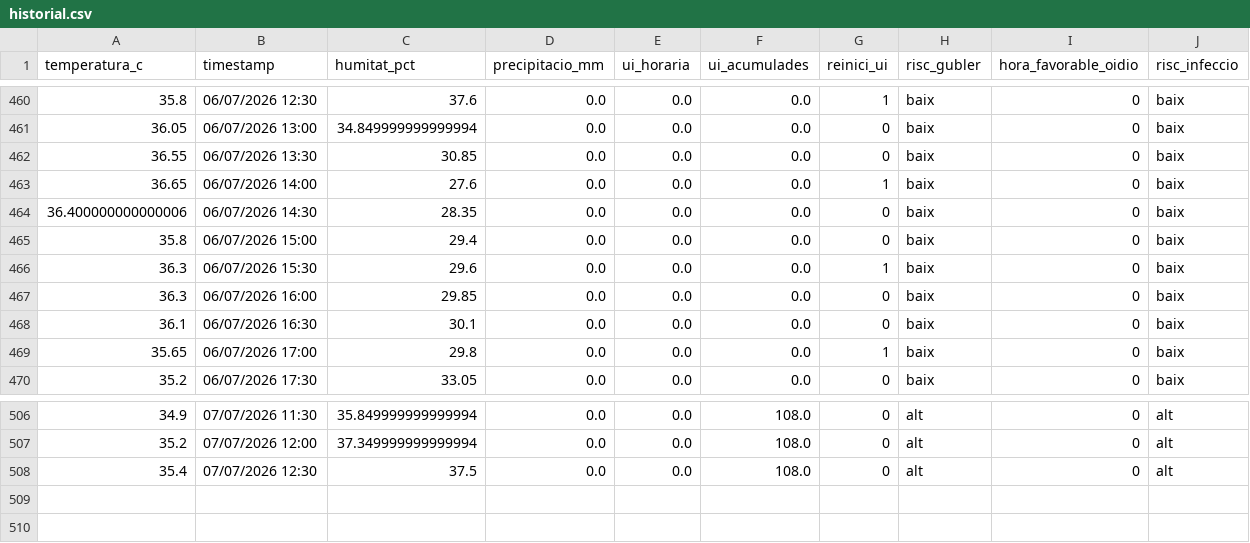
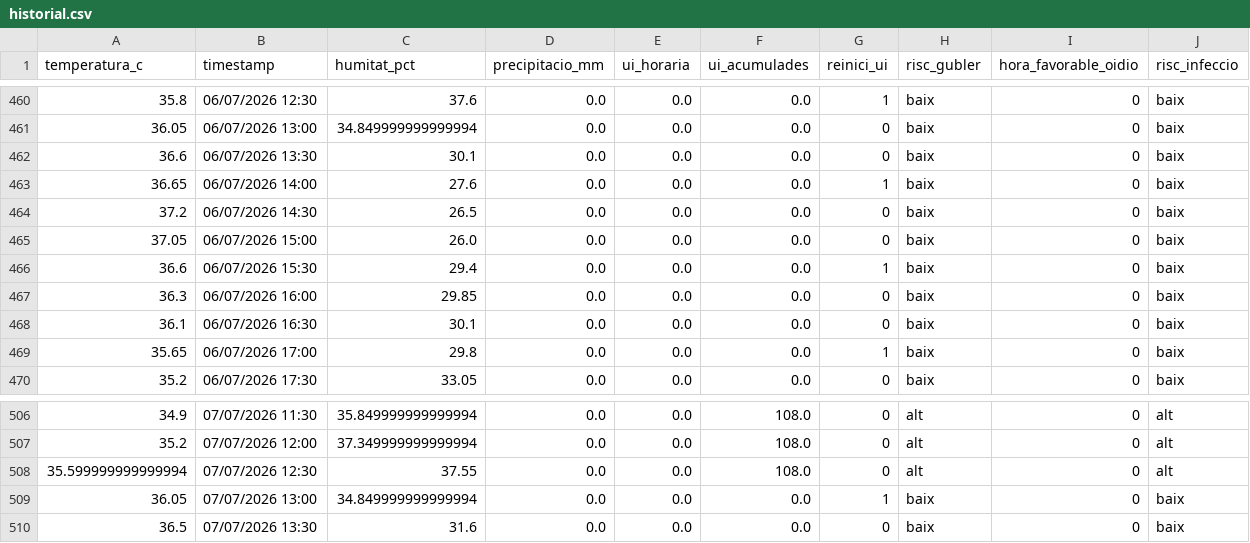
Before and after one commit to toninadalmas-tech/datos-vid-son-nadal, a CSV file: data/historial.csv, drawn as a sheet; only a part is shown, gaps mark what is left out.

```diff
--- a/data/historial.csv
+++ b/data/historial.csv
@@ -461,7 +461,7 @@ temperatura_c,timestamp,humitat_pct,precipitacio_mm,ui_horaria,ui_acumulades,rei
 36.05,06/07/2026 13:00,34.849999999999994,0.0,0.0,0.0,0,baix,0,baix
-36.55,06/07/2026 13:30,30.85,0.0,0.0,0.0,0,baix,0,baix
+36.6,06/07/2026 13:30,30.1,0.0,0.0,0.0,0,baix,0,baix
 36.65,06/07/2026 14:00,27.6,0.0,0.0,0.0,1,baix,0,baix
-36.400000000000006,06/07/2026 14:30,28.35,0.0,0.0,0.0,0,baix,0,baix
-35.8,06/07/2026 15:00,29.4,0.0,0.0,0.0,0,baix,0,baix
-36.3,06/07/2026 15:30,29.6,0.0,0.0,0.0,1,baix,0,baix
+37.2,06/07/2026 14:30,26.5,0.0,0.0,0.0,0,baix,0,baix
+37.05,06/07/2026 15:00,26.0,0.0,0.0,0.0,0,baix,0,baix
+36.6,06/07/2026 15:30,29.4,0.0,0.0,0.0,1,baix,0,baix
 36.3,06/07/2026 16:00,29.85,0.0,0.0,0.0,0,baix,0,baix
@@ -507,2 +507,4 @@ temperatura_c,timestamp,humitat_pct,precipitacio_mm,ui_horaria,ui_acumulades,rei
 35.2,07/07/2026 12:00,37.349999999999994,0.0,0.0,108.0,0,alt,0,alt
-35.4,07/07/2026 12:30,37.5,0.0,0.0,108.0,0,alt,0,alt
+35.599999999999994,07/07/2026 12:30,37.55,0.0,0.0,108.0,0,alt,0,alt
+36.05,07/07/2026 13:00,34.849999999999994,0.0,0.0,0.0,1,baix,0,baix
+36.5,07/07/2026 13:30,31.6,0.0,0.0,0.0,0,baix,0,baix
```
Also changed, not shown: data/mildiu_historial.csv, 5 other files.
